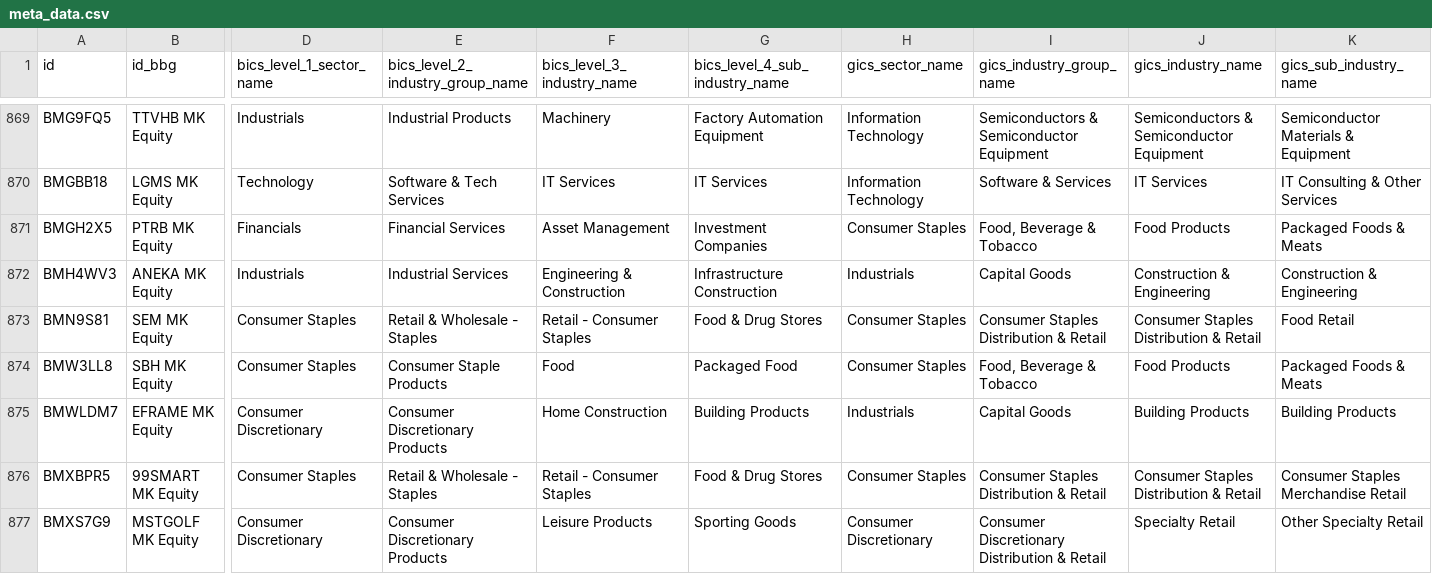
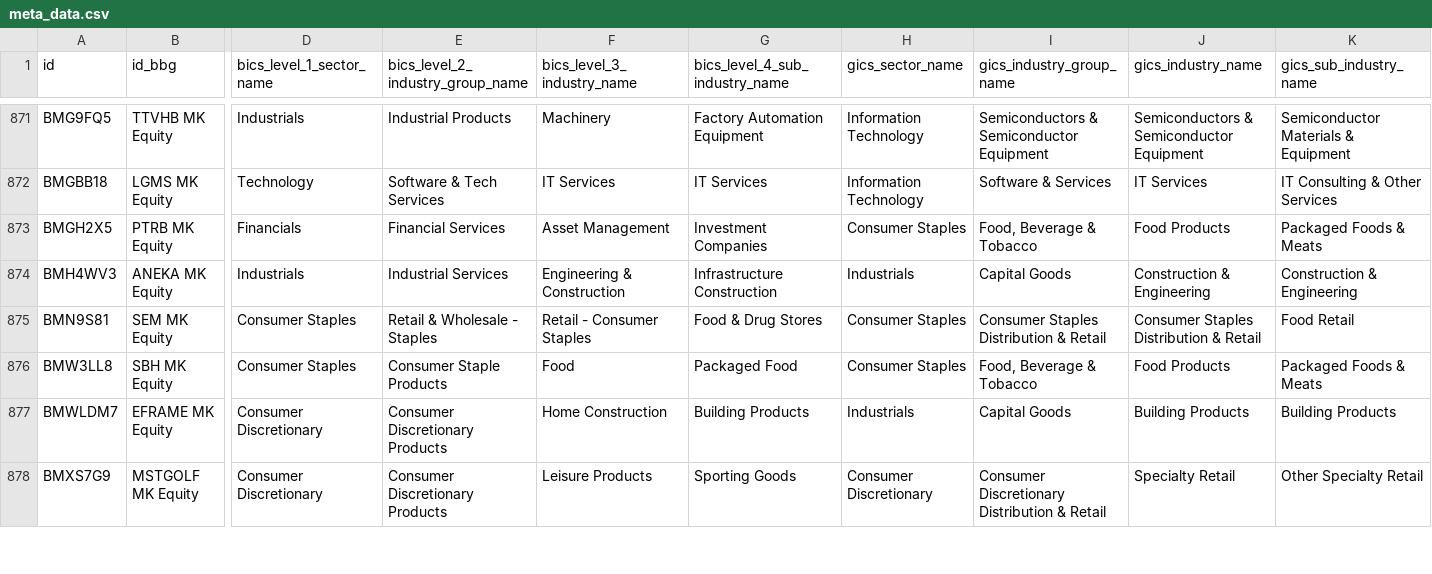
Before and after one commit to etq-quant/bursa, a CSV file: data/meta_data.csv, drawn as a sheet; only a part is shown, gaps mark what is left out; removed rows and columns are numbered as before the commit, all else as after; rows hold the shown columns only; the diff covers the shown part only; the diff names each change by its address in the sheet, - before the commit and + after, or states it on an @@ line.

Commit message:
[bot] commit

```diff
--- a/data/meta_data.csv
+++ b/data/meta_data.csv
-row 876: BMXBPR5 | 99SMART MK Equity | Consumer Staples | Retail & Wholesale - Staples | Retail - Consumer Staples | Food & Drug Stores | Consumer Staples | Consumer Staples Distribution & Retail | Consumer Staples Distribution & Retail | Consumer Staples Merchandise Retail
```
Also changed, not shown: 2 added rows, 6 removed rows and 1 edited cell elsewhere in this file.
